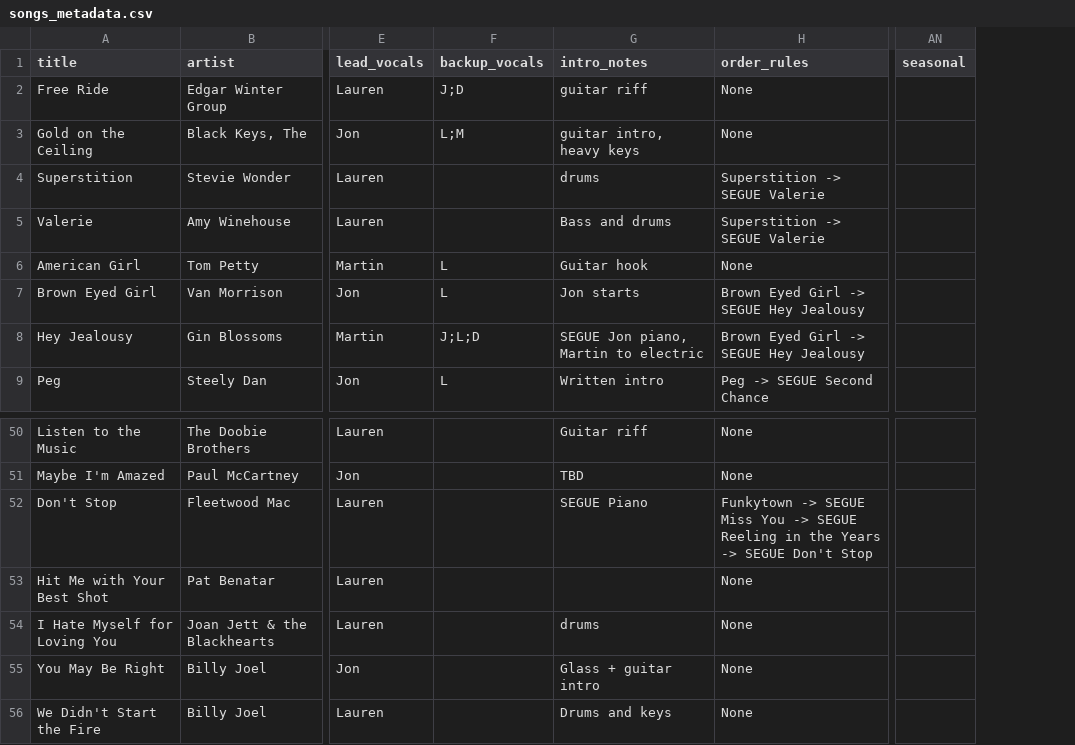
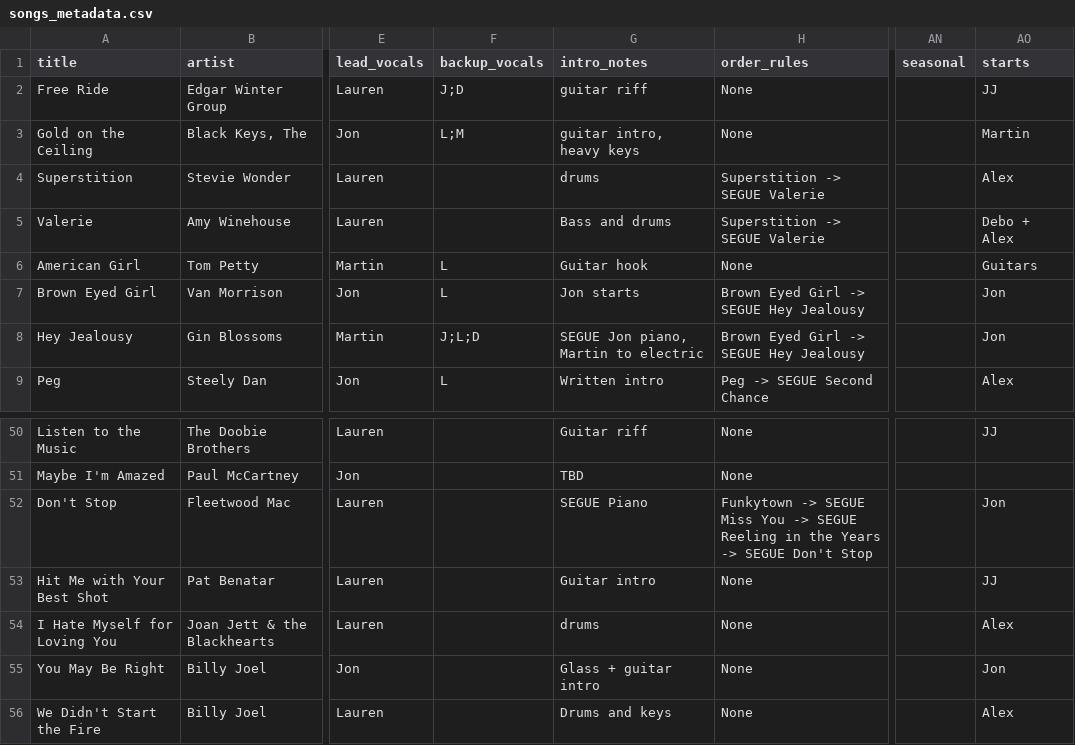
Before and after one commit to jtedesco/skills-ww-songs, a CSV file: songs_metadata.csv, drawn as a sheet; only a part is shown, gaps mark what is left out; the diff names each change by its address in the sheet, - before the commit and + after, or states it on an @@ line.

```diff
--- a/songs_metadata.csv
+++ b/songs_metadata.csv
+column AO (starts), rows 2-9: JJ | Martin | Alex | Debo + Alex | Guitars | Jon | Jon | Alex; rows 50-56: JJ |  | Jon | JJ | Alex | Jon | Alex
-G53 (intro_notes): (empty)
+G53 (intro_notes): Guitar intro
```
Also changed, not shown: 7 other files.
